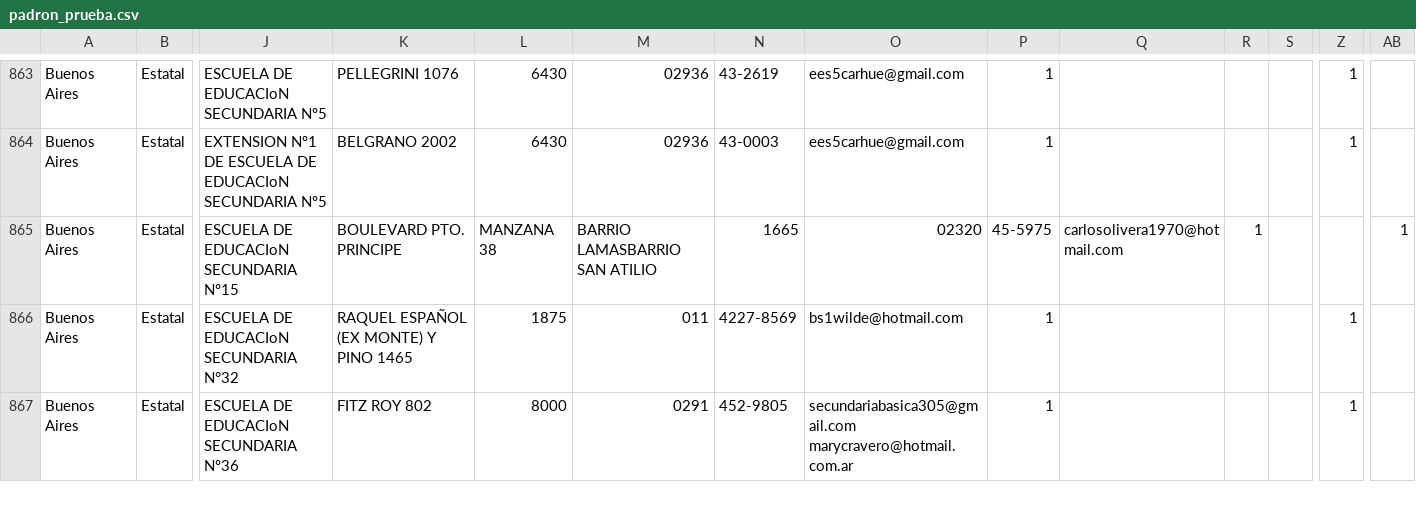
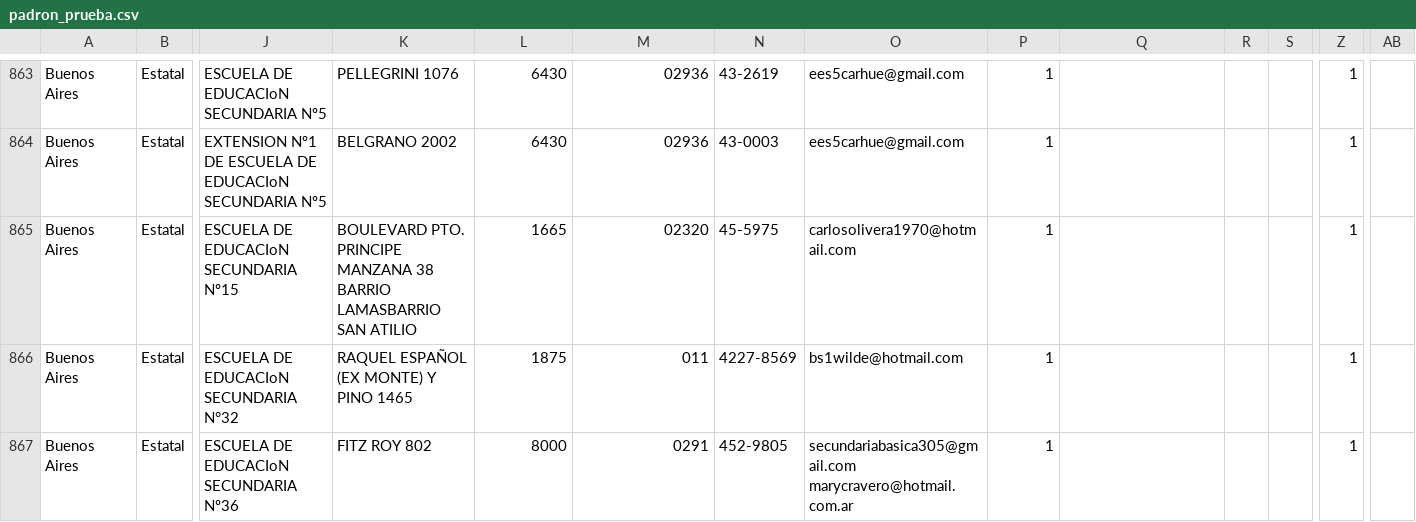
Before and after one commit to emypb93/Datasets, a CSV file: padron_prueba.csv, drawn as a sheet; only a part is shown, gaps mark what is left out; the diff names each change by its address in the sheet, - before the commit and + after, or states it on an @@ line.

Commit message:
Update padron_prueba.csv

```diff
--- a/padron_prueba.csv
+++ b/padron_prueba.csv
-K865: BOULEVARD PTO. PRINCIPE
+K865: BOULEVARD PTO. PRINCIPE MANZANA 38 BARRIO LAMASBARRIO SAN ATILIO
-L865: MANZANA 38
+L865: 1665
-M865: BARRIO LAMASBARRIO SAN ATILIO
+M865: 02320
-N865: 1665
+N865: 45-5975
-O865: 02320
+O865: carlosolivera1970@hotmail.com
-P865: 45-5975
+P865: 1
-Q865: carlosolivera1970@hotmail.com
+Q865: (empty)
-R865: 1
+R865: (empty)
-Z865: (empty)
+Z865: 1
-AB865: 1
+AB865: (empty)
```
